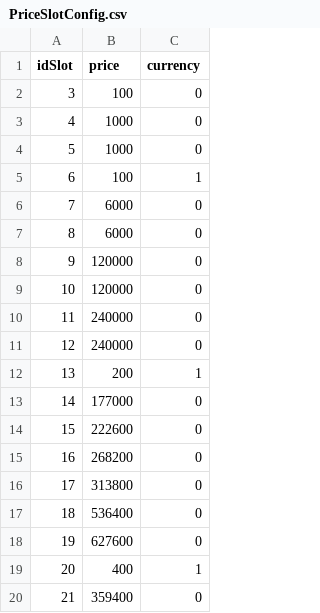
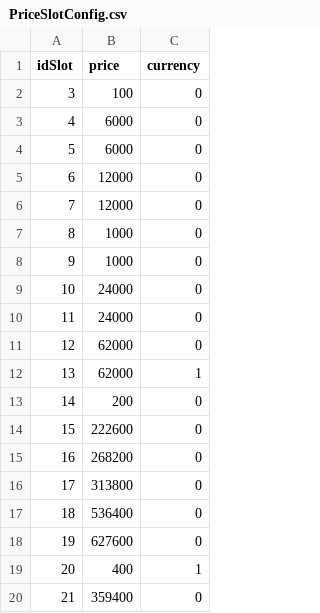
Before and after one commit to minhnhat16/card-shuffle-sort, a CSV file: Assets/Resources/Config/PriceSlotConfig.csv, drawn as a sheet; only a part is shown.

```diff
--- a/Assets/Resources/Config/PriceSlotConfig.csv
+++ b/Assets/Resources/Config/PriceSlotConfig.csv
@@ -2,13 +2,13 @@
 3,100,0
-4,1000,0
-5,1000,0
-6,100,1
-7,6000,0
-8,6000,0
-9,120000,0
-10,120000,0
-11,240000,0
-12,240000,0
-13,200,1
-14,177000,0
+4,6000,0
+5,6000,0
+6,12000,0
+7,12000,0
+8,1000,0
+9,1000,0
+10,24000,0
+11,24000,0
+12,62000,0
+13,62000,1
+14,200,0
 15,222600,0
```
Also changed, not shown: Assets/Resources/Config/SlotConfig.csv, 13 other files.
